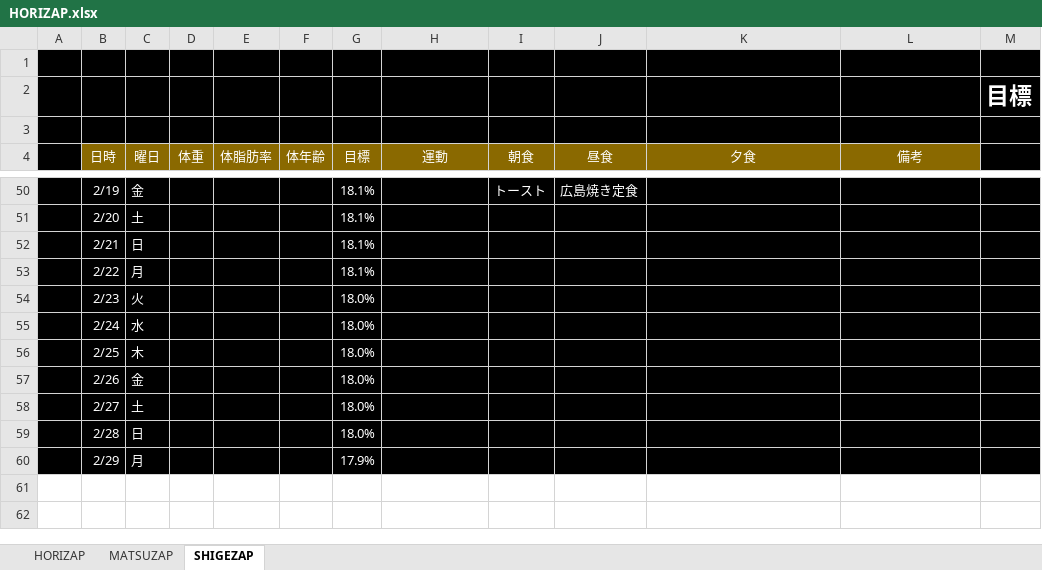
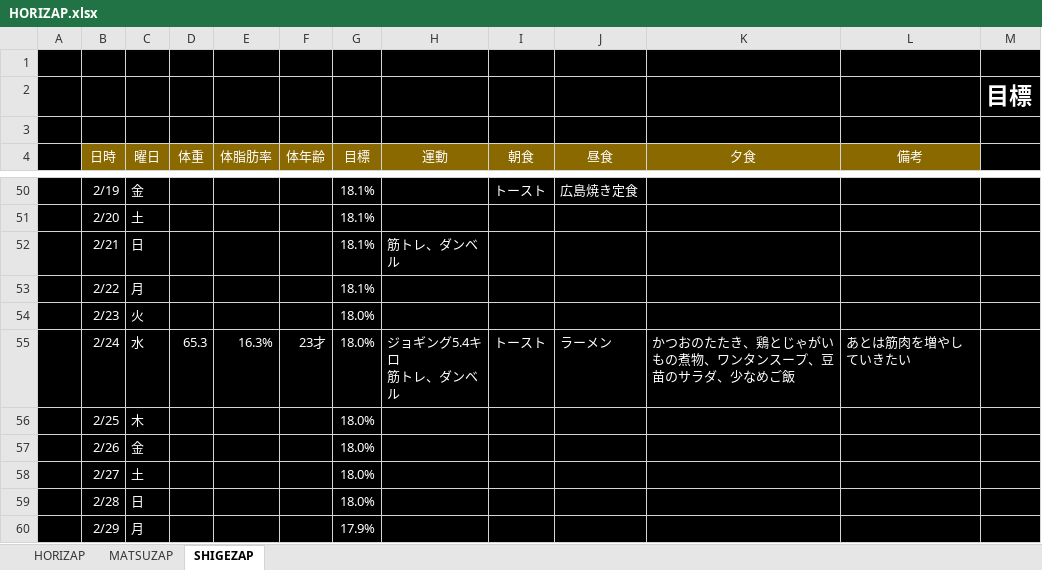
Before and after one commit to GS-Shigenaga/HORIZAP, an Excel workbook: HORIZAP.xlsx, sheet SHIGEZAP, drawn as a sheet; only a part is shown, gaps mark what is left out; values as stored, in another font and other column widths than the file's, no borders; charts and pictures not drawn; ↵ is a line break in a cell; the diff names each change by its address in the sheet, - before the commit and + after, or states it on an @@ line.

Commit message:
80kg台達成おめ！

```diff
--- a/HORIZAP.xlsx (sheet SHIGEZAP)
+++ b/HORIZAP.xlsx (sheet SHIGEZAP)
-H52 (運動): (empty)
+H52 (運動): 筋トレ、ダンベル
-D55 (体重): (empty)
+D55 (体重): 65.3
-E55 (体脂肪率): (empty)
+E55 (体脂肪率): 16.3%
-F55 (体年齢): (empty)
+F55 (体年齢): 23才
-H55 (運動): (empty)
+H55 (運動): ジョギング5.4キロ ↵ 筋トレ、ダンベル
-I55 (朝食): (empty)
+I55 (朝食): トースト
-J55 (昼食): (empty)
+J55 (昼食): ラーメン
-K55 (夕食): (empty)
+K55 (夕食): かつおのたたき、鶏とじゃがいもの煮物、ワンタンスープ、豆苗のサラダ、少なめご飯
-L55 (備考): (empty)
+L55 (備考): あとは筋肉を増やしていきたい
```
Also changed, not shown: charts or pictures.
